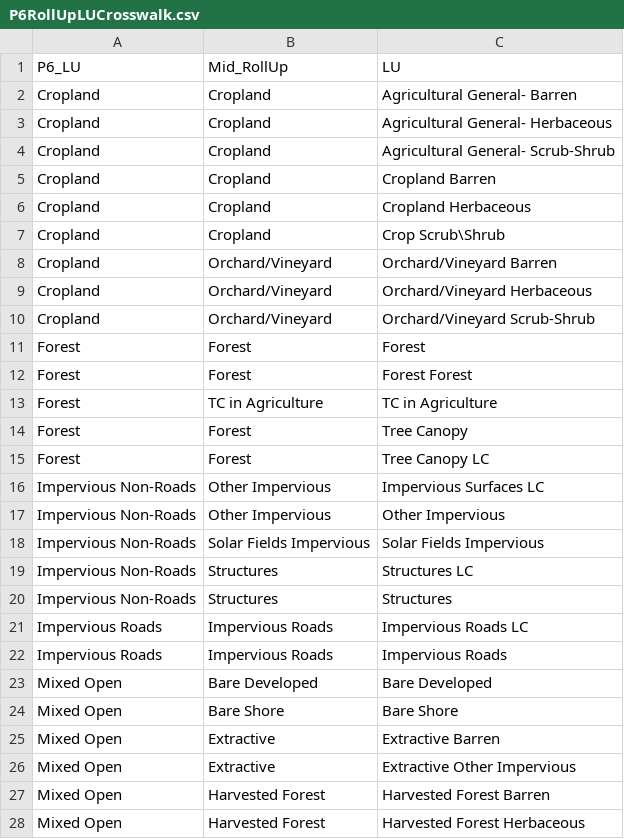
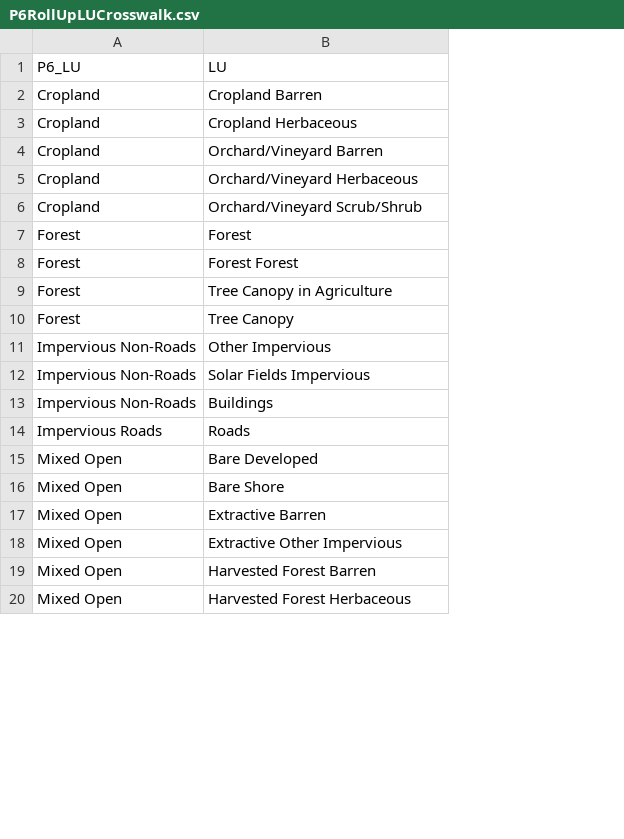
Before and after one commit to czawlytko/landuse, a CSV file: lu_change/P6RollUpLUCrosswalk.csv, drawn as a sheet; only a part is shown; removed rows and columns are numbered as before the commit, all else as after; the diff covers the shown part only; the diff names each change by its address in the sheet, - before the commit and + after, or states it on an @@ line.

```diff
--- a/lu_change/P6RollUpLUCrosswalk.csv
+++ b/lu_change/P6RollUpLUCrosswalk.csv
-column B (Mid_RollUp), rows 5-6: Cropland | Cropland; rows 8-14: Orchard/Vineyard | Orchard/Vineyard | Orchard/Vineyard | Forest | Forest | TC in Agriculture | Forest; rows 17-18: Other Impervious | Solar Fields Impervious; row 20: Structures; rows 22-28: Impervious Roads | Bare Developed | Bare Shore | Extractive | Extractive | Harvested Forest | Harvested Forest
-row 2: Cropland | Cropland | Agricultural General- Barren
-row 3: Cropland | Cropland | Agricultural General- Herbaceous
-row 4: Cropland | Cropland | Agricultural General- Scrub-Shrub
-row 7: Cropland | Cropland | Crop Scrub\Shrub
-B6 (LU): Orchard/Vineyard Scrub-Shrub
+B6 (LU): Orchard/Vineyard Scrub/Shrub
-B9 (LU): TC in Agriculture
+B9 (LU): Tree Canopy in Agriculture
-row 15: Forest | Forest | Tree Canopy LC
-row 16: Impervious Non-Roads | Other Impervious | Impervious Surfaces LC
-row 19: Impervious Non-Roads | Structures | Structures LC
-B13 (LU): Structures
+B13 (LU): Buildings
-row 21: Impervious Roads | Impervious Roads | Impervious Roads LC
-B14 (LU): Impervious Roads
+B14 (LU): Roads
```
Also changed, not shown: 1 added row, 6 removed rows and 28 edited cells elsewhere in this file, 12 other files.
